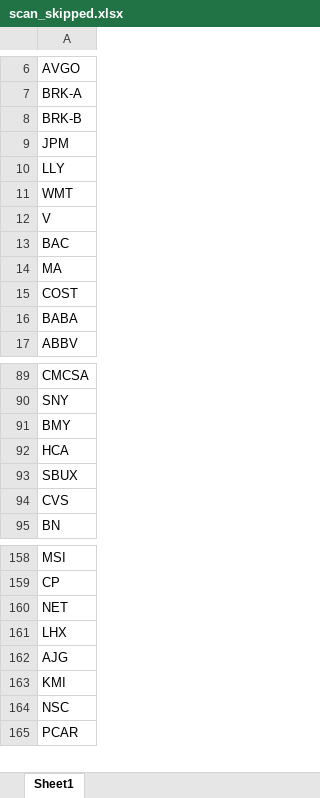
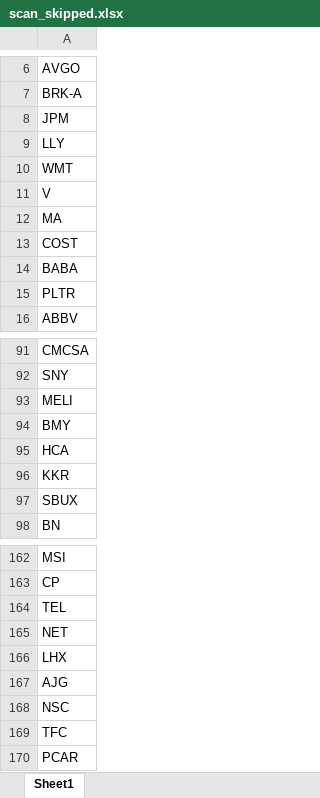
Before and after one commit to fbali10-ux/ABD_ikili_dip, an Excel workbook: scan_skipped.xlsx, sheet Sheet1, drawn as a sheet; only a part is shown, gaps mark what is left out; values as stored, in another font and other column widths than the file's, no borders; removed rows and columns are numbered as before the commit, all else as after; the diff covers the shown part only; the diff names each change by its address in the sheet, - before the commit and + after, or states it on an @@ line.

```diff
--- a/scan_skipped.xlsx (sheet Sheet1)
+++ b/scan_skipped.xlsx (sheet Sheet1)
-row 8: BRK-B
-row 13: BAC
+row 15: PLTR
+row 93: MELI
+row 96: KKR
-row 94: CVS
+row 164: TEL
-row 163: KMI
+row 169: TFC
```
Also changed, not shown: 21 added rows and 20 removed rows elsewhere in this sheet, dip_yakalama_daily_120dip_rebound_sonuclar.xlsx, 1 other file.
